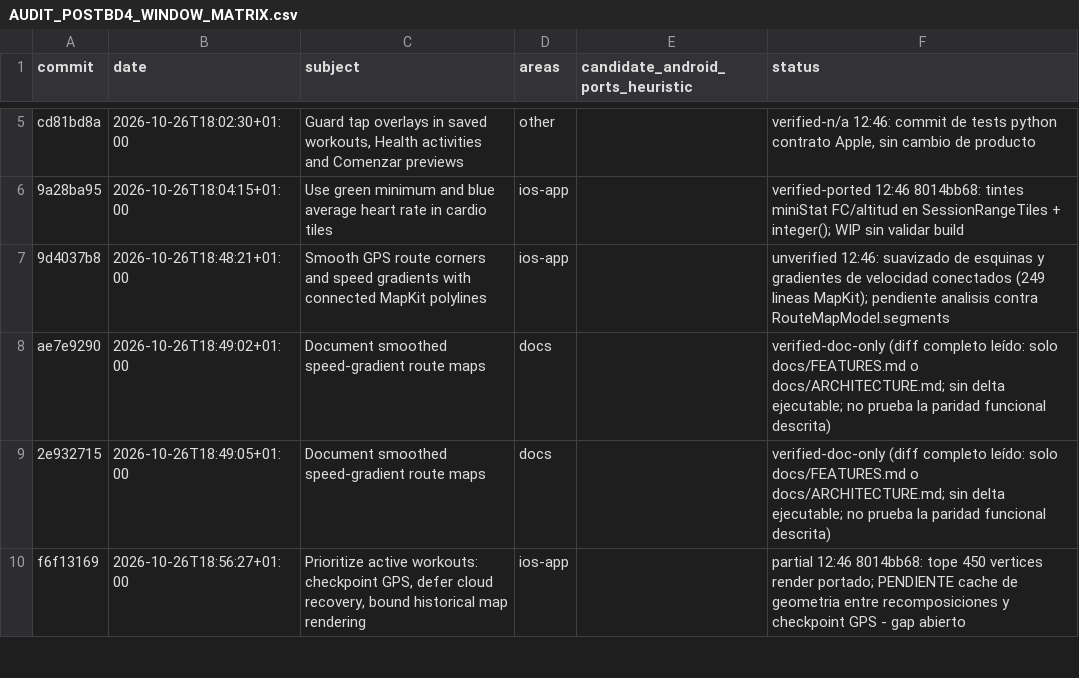
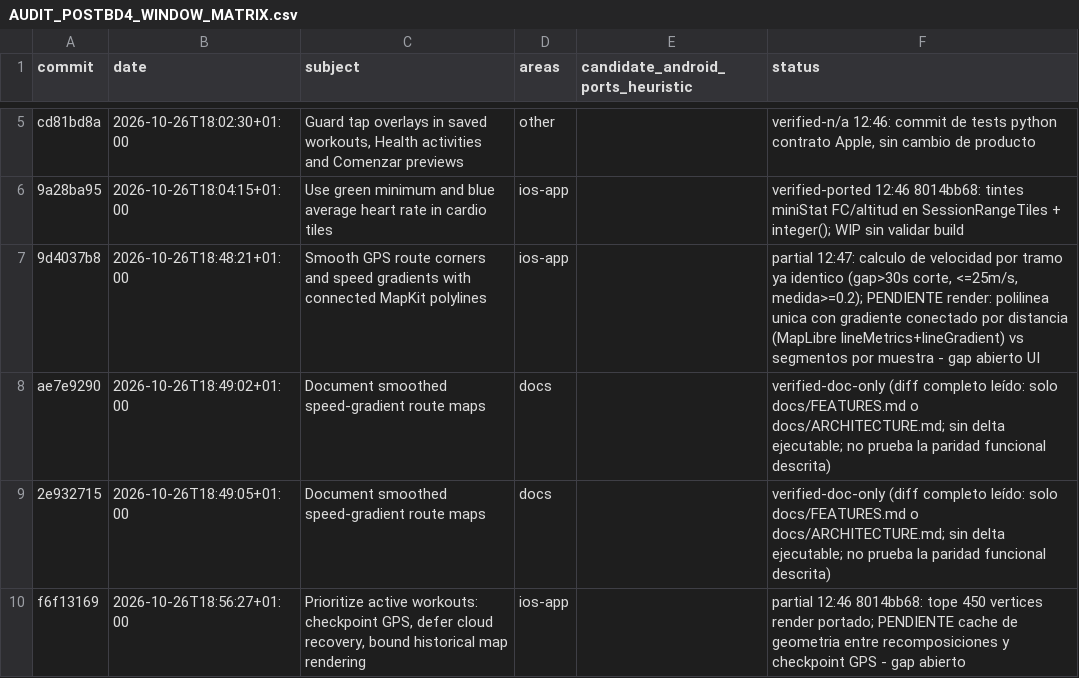
Before and after one commit to rmoya87/repera, a CSV file: android/docs/AUDIT_POSTBD4_WINDOW_MATRIX.csv, drawn as a sheet; only a part is shown, gaps mark what is left out.

Commit message:
Matrix: 9d4037b8 partial (calculo identico, render gradiente conectado pendiente)

```diff
--- a/android/docs/AUDIT_POSTBD4_WINDOW_MATRIX.csv
+++ b/android/docs/AUDIT_POSTBD4_WINDOW_MATRIX.csv
@@ -6,3 +6,3 @@ cd81bd8a|2026-10-26T18:02:30+01:00|Guard tap overlays in saved workouts, Health
 9a28ba95|2026-10-26T18:04:15+01:00|Use green minimum and blue average heart rate in cardio tiles|ios-app||verified-ported 12:46 8014bb68: tintes miniStat FC/altitud en SessionRangeTiles + integer(); WIP sin validar build
-9d4037b8|2026-10-26T18:48:21+01:00|Smooth GPS route corners and speed gradients with connected MapKit polylines|ios-app||unverified 12:46: suavizado de esquinas y gradientes de velocidad conectados (249 lineas MapKit); pendiente analisis contra RouteMapModel.segments
+9d4037b8|2026-10-26T18:48:21+01:00|Smooth GPS route corners and speed gradients with connected MapKit polylines|ios-app||partial 12:47: calculo de velocidad por tramo ya identico (gap>30s corte, <=25m/s, medida>=0.2); PENDIENTE render: polilinea unica con gradiente conectado por distancia (MapLibre lineMetrics+lineGradient) vs segmentos por muestra - gap abierto UI
 ae7e9290|2026-10-26T18:49:02+01:00|Document smoothed speed-gradient route maps|docs||verified-doc-only (diff completo leído: solo docs/FEATURES.md o docs/ARCHITECTURE.md; sin delta ejecutable; no prueba la paridad funcional descrita)
```
